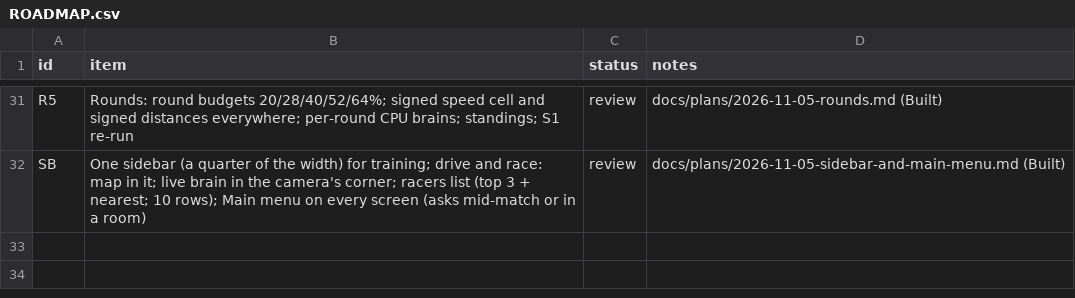
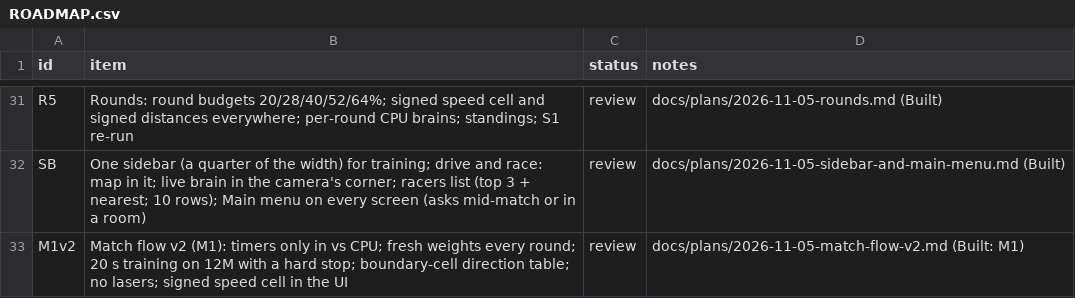
Before and after one commit to alexmouf-work/mouftools-synapse, a CSV file: docs/ROADMAP.csv, drawn as a sheet; only a part is shown, gaps mark what is left out.

Commit message:
Match flow v2 (M1): timers only in vs CPU, fresh weights every round, 20 s training with a hard stop; boundary-cell direction table; no lasers; signed speed cell in the UI
- vs CPU: no Train in the designer, no Skip in the race view (removed), no buttons on the standings (8 s, then the next
  build); the final standings keep Play again / Main menu. Multiplayer keeps its buttons until M2.
- Every round trains from fresh weights, biases and fields for the design as it stands; the edit ops no longer carry
  weights under a match rule. CPU brains train the same way.
- Training lasts 20 s on CONFIG.rounds.T = 12M (2x the S1 budget, which stays 6M). At 0 it stops where it got to and
  keeps the best so far. Measured here: /bench evolution 12M 7.18 s, 6M 3.70 s (3 workers); a whole round in the game
  view 12M 18.7 s, so 12M rather than the ~20M /bench alone would allow (it would hit the 20 s stop here).
- CPU brains regenerated at the round T, same shares, fresh each round (7.1 min).
- Boundary vector cells: untrained directions from a fixed table by count (senses.ts BOUNDARY_DIRS, the plan's table);
  widths 0.6 x the gap to the nearest neighbour (20-60 deg). Landmark cells keep the even spread.
- No beams drawn from the car (drive, race); check:drive asserts none.
- Speed cell UI: the designer's graph is forward speed -top..+top against -1..+1; the description says +1 forwards, -1
  backwards; the live brain card prints its signed value. check:workbench asserts the axes.

Goldens: raceHeavy and raceEight change (the heavy brain's 3 boundary cells follow the table); match and round change
(regenerated CPU brains); track and every phase golden are unchanged. S1 evolution unchanged (one boundary cell at 0
deg either way): (a) 1303 m x27, (b) 12/20 (bar 15), (c) 19/20, (d) 16/20.

Checked (affected systems only, ruling 2026-11-05): types, purity, unit, determinism, workbench, training, drive, race.

```diff
--- a/docs/ROADMAP.csv
+++ b/docs/ROADMAP.csv
@@ -32 +32,2 @@ R5,Rounds: round budgets 20/28/40/52/64%; signed speed cell and signed distances
 SB,One sidebar (a quarter of the width) for training; drive and race: map in it; live brain in the camera's corner; racers list (top 3 + nearest; 10 rows); Main menu on every screen (asks mid-match or in a room),review,docs/plans/2026-11-05-sidebar-and-main-menu.md (Built)
+M1v2,Match flow v2 (M1): timers only in vs CPU; fresh weights every round; 20 s training on 12M with a hard stop; boundary-cell direction table; no lasers; signed speed cell in the UI,review,docs/plans/2026-11-05-match-flow-v2.md (Built: M1)
```
Also changed, not shown: 25 other files.
